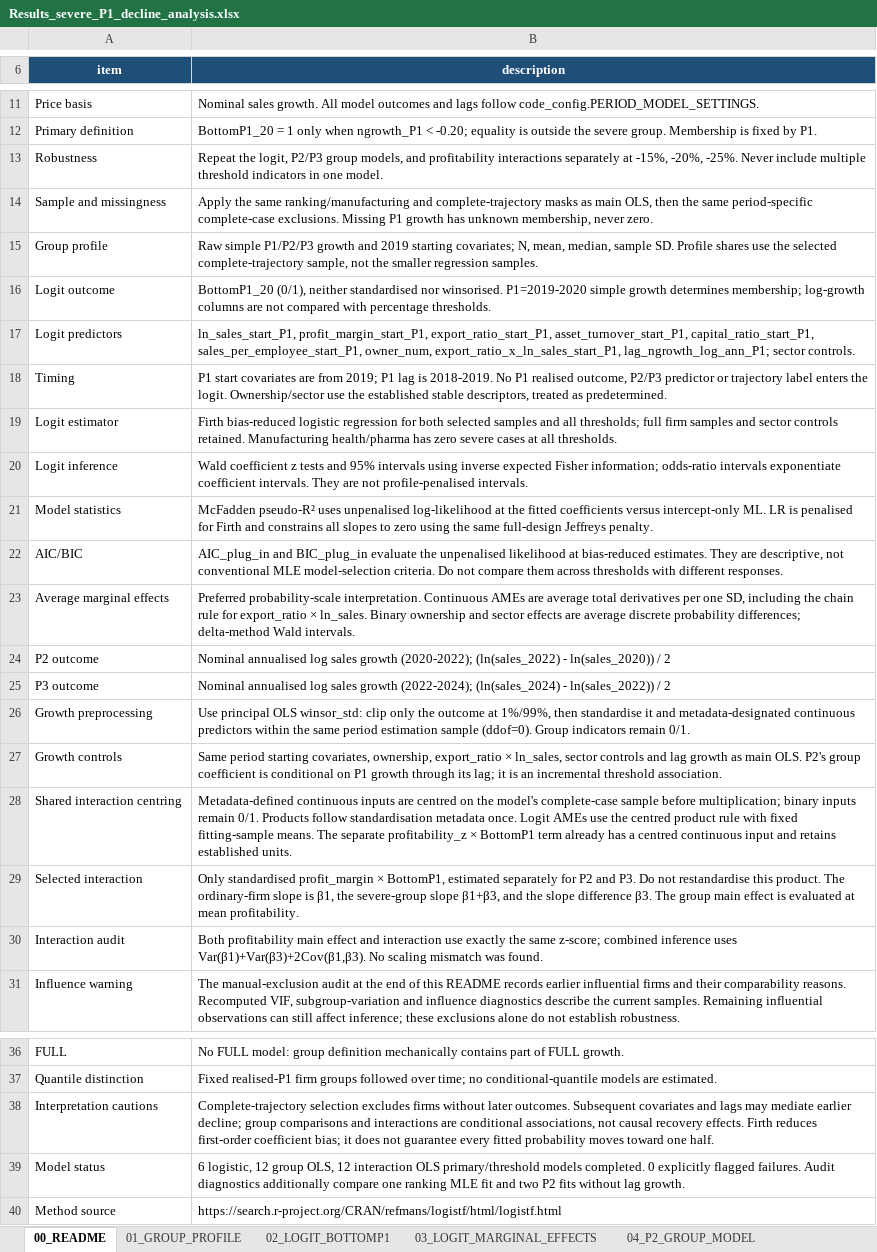
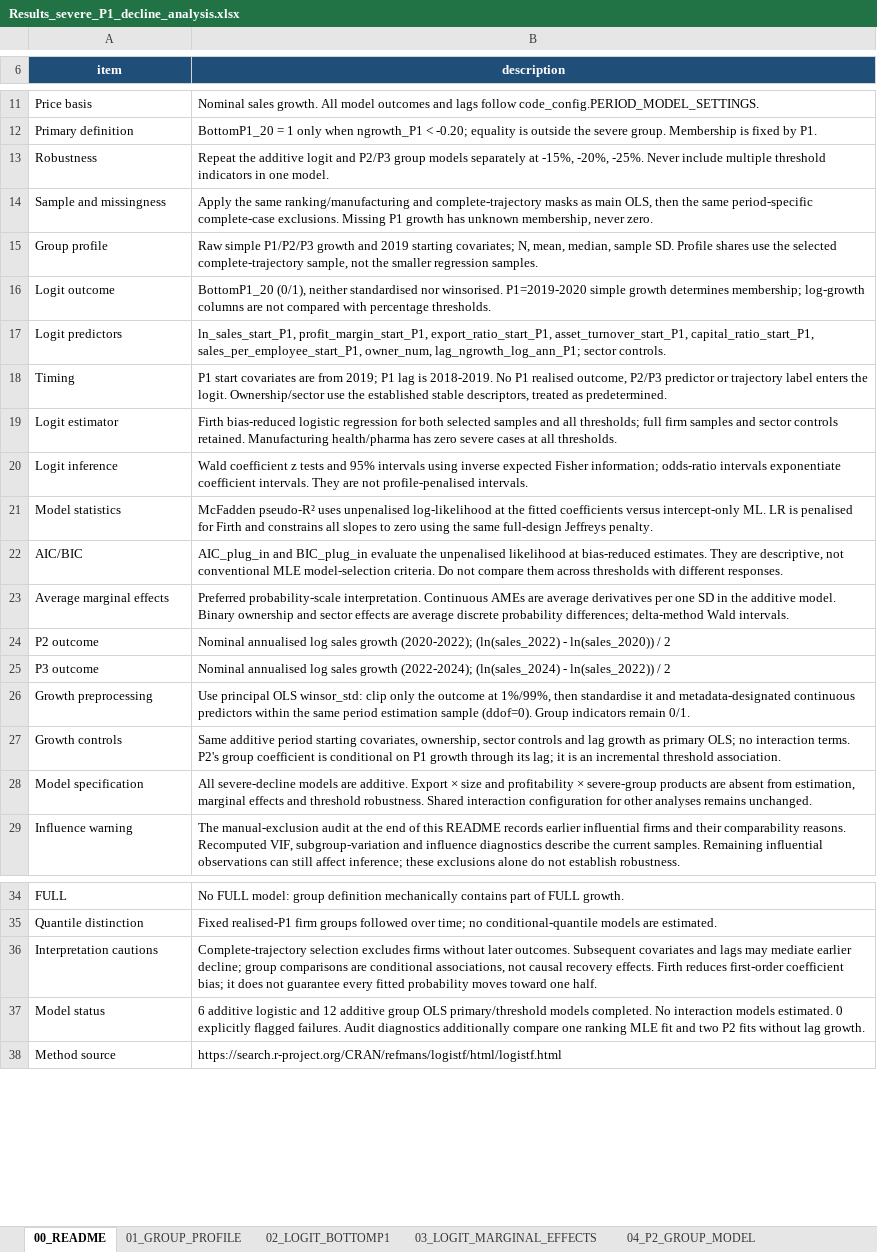
Before and after one commit to Papiwcio/GRIP, an Excel workbook: 2026 New/Results_severe_P1_decline_analysis.xlsx, sheet 00_README, drawn as a sheet; only a part is shown, gaps mark what is left out; values as stored, in another font and other column widths than the file's, no borders; table styles not drawn; removed rows and columns are numbered as before the commit, all else as after; the diff names each change by its address in the sheet, - before the commit and + after, or states it on an @@ line.

Commit message:
Remove severe-decline interactions and archive obsolete centring report

```diff
--- a/2026 New/Results_severe_P1_decline_analysis.xlsx (sheet 00_README)
+++ b/2026 New/Results_severe_P1_decline_analysis.xlsx (sheet 00_README)
-B13 (description): Repeat the logit, P2/P3 group models, and profitability interactions separately at…
+B13 (description): Repeat the additive logit and P2/P3 group models separately at…
-B17 (description): …sales_per_employee_start_P1, owner_num, export_ratio_x_ln_sales_start_P1, lag_ngrowth_log_ann_P1; sector…
+B17 (description): …sales_per_employee_start_P1, owner_num, lag_ngrowth_log_ann_P1; sector…
-B23 (description): …are average total derivatives per one SD, including the chain rule for export_ratio × ln_sales. Binary ownership…
+B23 (description): …are average derivatives per one SD in the additive model. Binary ownership…
-B27 (description): Same period starting covariates, ownership, export_ratio × ln_sales, sector controls and lag growth as main OLS. P2's group…
+B27 (description): Same additive period starting covariates, ownership, sector controls and lag growth as primary OLS; no interaction terms. P2's group…
-row 28: Shared interaction centring | Metadata-defined continuous inputs are centred on the model's complete-case sample before multiplication; binary inputs remain 0/1. Products follow standardisation metadata once. Logit AMEs use the centred product rule with fixed fitting-sample means. The separate profitability_z × BottomP1 term already has a centred continuous input and retains established units.
-row 29: Selected interaction | Only standardised profit_margin × BottomP1, estimated separately for P2 and P3. Do not restandardise this product. The ordinary-firm slope is β1, the severe-group slope β1+β3, and the slope difference β3. The group main effect is evaluated at mean profitability.
-row 30: Interaction audit | Both profitability main effect and interaction use exactly the same z-score; combined inference uses Var(β1)+Var(β3)+2Cov(β1,β3). No scaling mismatch was found.
+row 28: Model specification | All severe-decline models are additive. Export × size and profitability × severe-group products are absent from estimation, marginal effects and threshold robustness. Shared interaction configuration for other analyses remains unchanged.
-B36 (description): …group comparisons and interactions are conditional…
+B36 (description): …group comparisons are conditional…
-B37 (description): 6 logistic, 12 group OLS, 12 interaction OLS primary/threshold models completed. 0 explicitly…
+B37 (description): 6 additive logistic and 12 additive group OLS primary/threshold models completed. No interaction models estimated. 0 explicitly…
```
Also changed, not shown: sheet 02_LOGIT_BOTTOMP1, sheet 07_THRESHOLD_ROBUSTNESS, sheet 05_P3_GROUP_MODEL, sheet 04_P2_GROUP_MODEL, sheet 03_LOGIT_MARGINAL_EFFECTS, other sheet tabs, 16 other files.
